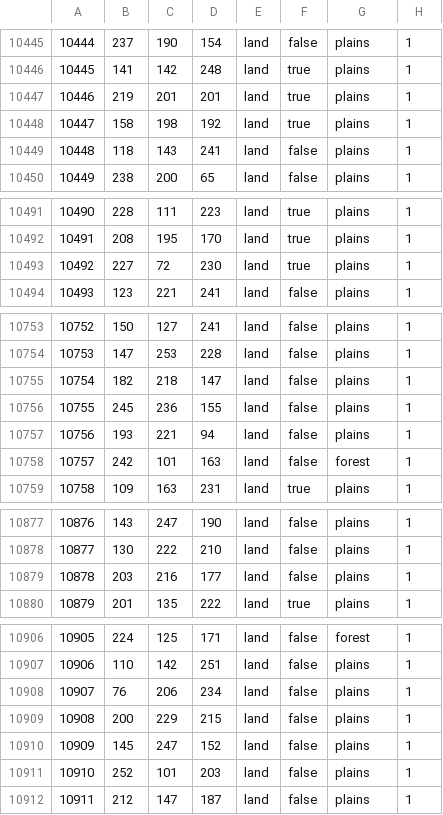
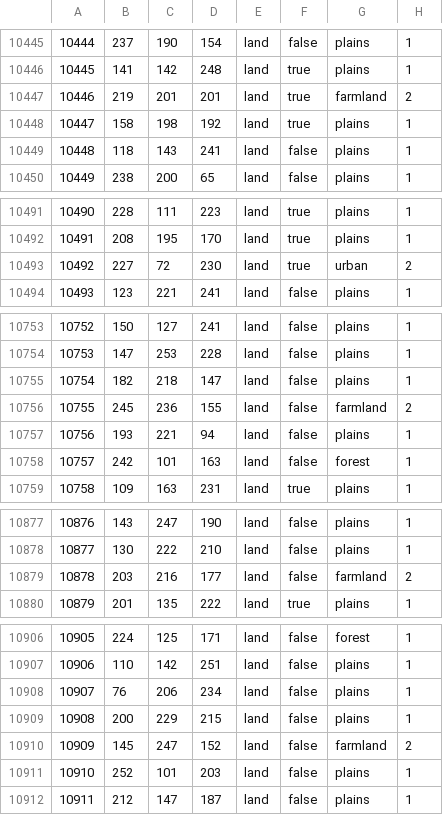
Before and after one commit to Choo-Choo-Oreo/aNCFO_cco, a CSV file: map/definition.csv, drawn as a sheet; only a part is shown, gaps mark what is left out; the diff covers the shown part only.

```diff
--- a/map/definition.csv
+++ b/map/definition.csv
@@ -10446,3 +10446,3 @@
 10445;141;142;248;land;true;plains;1
-10446;219;201;201;land;true;plains;1
+10446;219;201;201;land;true;farmland;2
 10447;158;198;192;land;true;plains;1
@@ -10492,3 +10492,3 @@
 10491;208;195;170;land;true;plains;1
-10492;227;72;230;land;true;plains;1
+10492;227;72;230;land;true;urban;2
 10493;123;221;241;land;false;plains;1
@@ -10755,3 +10755,3 @@
 10754;182;218;147;land;false;plains;1
-10755;245;236;155;land;false;plains;1
+10755;245;236;155;land;false;farmland;2
 10756;193;221;94;land;false;plains;1
@@ -10878,3 +10878,3 @@
 10877;130;222;210;land;false;plains;1
-10878;203;216;177;land;false;plains;1
+10878;203;216;177;land;false;farmland;2
 10879;201;135;222;land;true;plains;1
@@ -10909,3 +10909,3 @@
 10908;200;229;215;land;false;plains;1
-10909;145;247;152;land;false;plains;1
+10909;145;247;152;land;false;farmland;2
 10910;252;101;203;land;false;plains;1
```
Also changed, not shown: 21 edited cells elsewhere in this file, 9 other files.
